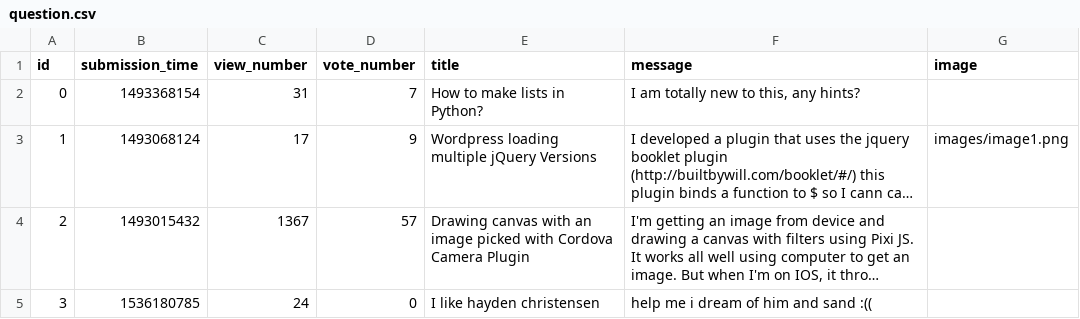
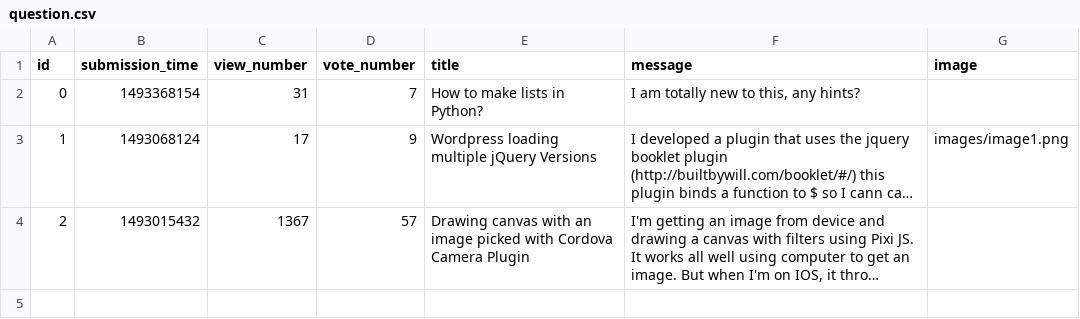
Before and after one commit to Doram13/Revenge-of-the-AskMate, a CSV file: question.csv, drawn as a sheet; long unchanged cells end in …; the diff names each change by its address in the sheet, - before the commit and + after, or states it on an @@ line.

Commit message:
delete question working

```diff
--- a/question.csv
+++ b/question.csv
-row 5: 3 | 1536180785 | 24 | 0 | I like hayden christensen | help me i dream of him and sand :((
```
Also changed, not shown: 5 other files.
